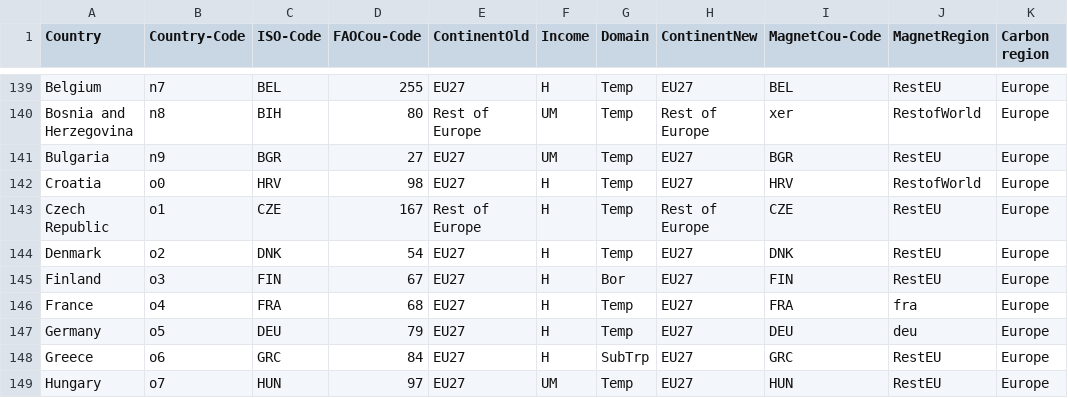
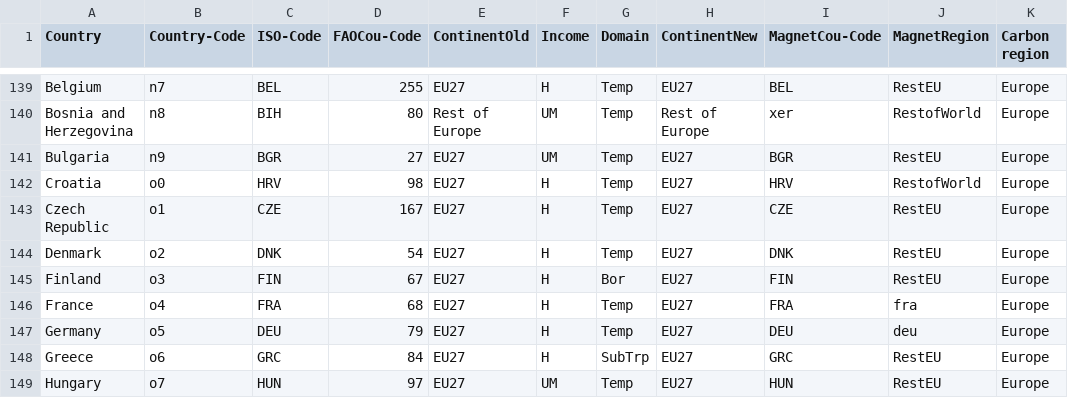
Before and after one commit to paulrougieux/TiMBA_Charts, a CSV file: Input/Additional_Information/country_info.csv, drawn as a sheet; only a part is shown, gaps mark what is left out; the diff names each change by its address in the sheet, - before the commit and + after, or states it on an @@ line.

Commit message:
cze to eu27

```diff
--- a/Input/Additional_Information/country_info.csv
+++ b/Input/Additional_Information/country_info.csv
-E143 (ContinentOld): Rest of Europe
+E143 (ContinentOld): EU27
-H143 (ContinentNew): Rest of Europe
+H143 (ContinentNew): EU27
```
